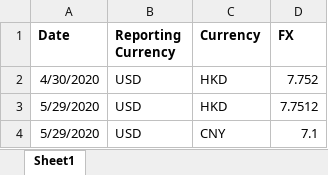
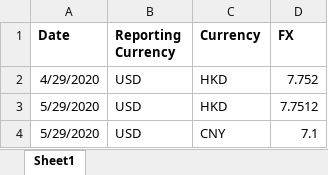
Before and after one commit to ZhangSteven/risk_report, an Excel workbook: FX.xlsx, sheet Sheet1, drawn as a sheet; values as stored, in another font and other column widths than the file's, no borders; the diff names each change by its address in the sheet, - before the commit and + after, or states it on an @@ line.

```diff
--- a/FX.xlsx (sheet Sheet1)
+++ b/FX.xlsx (sheet Sheet1)
-A2 (Date): 4/30/2020
+A2 (Date): 4/29/2020
```
Also changed, not shown: BlpData_Template.xlsx, 5 other files.
